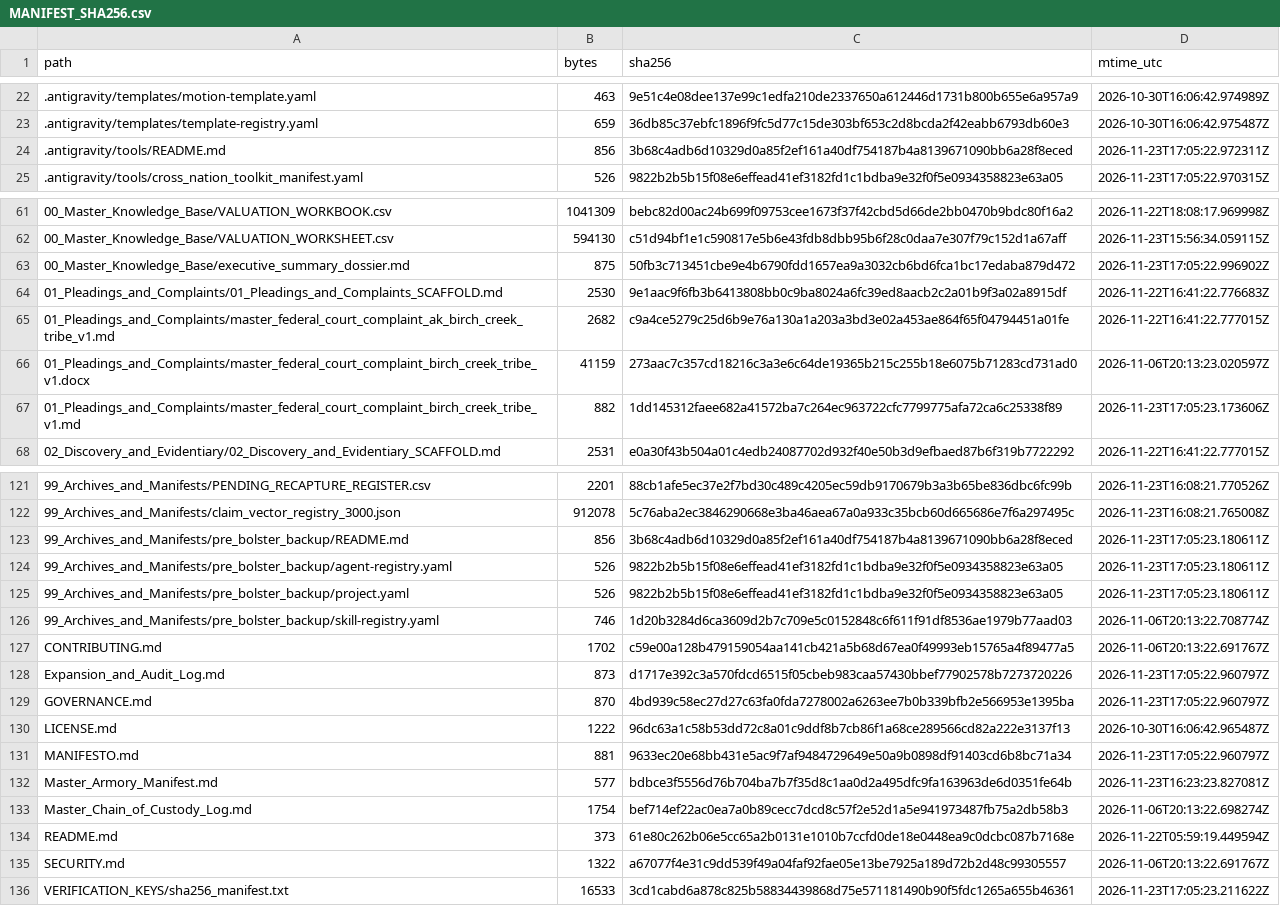
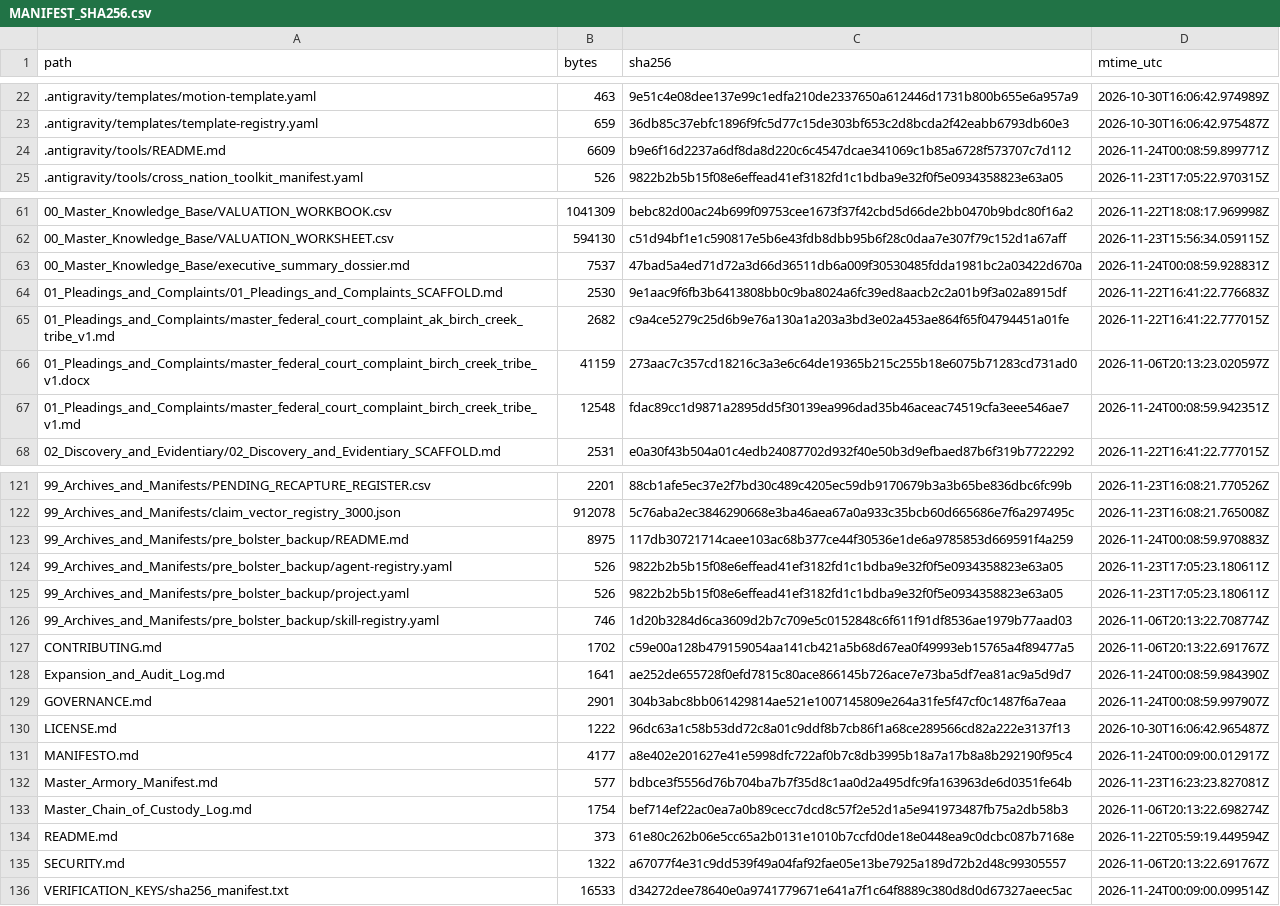
Before and after one commit to GlobalRestitutionAlliance/turtle-island-us-ak-birch-creek-tribe-master-litigation, a CSV file: 99_Archives_and_Manifests/MANIFEST_SHA256.csv, drawn as a sheet; only a part is shown, gaps mark what is left out; the diff covers the shown part only.

Commit message:
REVERTED DUE TO UNPROMPTED MASS J3WFICATED DATA CORRUPTION BY COMPROMISED BIASED LLM/ARTIFICIAL INTELLIGENCE MODELS

```diff
--- a/99_Archives_and_Manifests/MANIFEST_SHA256.csv
+++ b/99_Archives_and_Manifests/MANIFEST_SHA256.csv
@@ -23,3 +23,3 @@ path,bytes,sha256,mtime_utc
 .antigravity/templates/template-registry.yaml,659,36db85c37ebfc1896f9fc5d77c15de303bf653c2d8bcda2f42eabb6793db60e3,2026-10-30T16:06:42.975487Z
-.antigravity/tools/README.md,856,3b68c4adb6d10329d0a85f2ef161a40df754187b4a8139671090bb6a28f8eced,2026-11-23T17:05:22.972311Z
+.antigravity/tools/README.md,6609,b9e6f16d2237a6df8da8d220c6c4547dcae341069c1b85a6728f573707c7d112,2026-11-24T00:08:59.899771Z
 .antigravity/tools/cross_nation_toolkit_manifest.yaml,526,9822b2b5b15f08e6effead41ef3182fd1c1bdba9e32f0f5e0934358823e63a05,2026-11-23T17:05:22.970315Z
@@ -62,3 +62,3 @@ path,bytes,sha256,mtime_utc
 00_Master_Knowledge_Base/VALUATION_WORKSHEET.csv,594130,c51d94bf1e1c590817e5b6e43fdb8dbb95b6f28c0daa7e307f79c152d1a67aff,2026-11-23T15:56:34.059115Z
-00_Master_Knowledge_Base/executive_summary_dossier.md,875,50fb3c713451cbe9e4b6790fdd1657ea9a3032cb6bd6fca1bc17edaba879d472,2026-11-23T17:05:22.996902Z
+00_Master_Knowledge_Base/executive_summary_dossier.md,7537,47bad5a4ed71d72a3d66d36511db6a009f30530485fdda1981bc2a03422d670a,2026-11-24T00:08:59.928831Z
 01_Pleadings_and_Complaints/01_Pleadings_and_Complaints_SCAFFOLD.md,2530,9e1aac9f6fb3b6413808bb0c9ba8024a6fc39ed8aacb2c2a01b9f3a02a8915df,2026-11-22T16:41:22.776683Z
@@ -66,3 +66,3 @@ path,bytes,sha256,mtime_utc
 01_Pleadings_and_Complaints/master_federal_court_complaint_birch_creek_tribe_v1.docx,41159,273aac7c357cd18216c3a3e6c64de19365b215c255b18e6075b71283cd731ad0,2026-11-06T20:13:23.020597Z
-01_Pleadings_and_Complaints/master_federal_court_complaint_birch_creek_tribe_v1.md,882,1dd145312faee682a41572ba7c264ec963722cfc7799775afa72ca6c25338f89,2026-11-23T17:05:23.173606Z
+01_Pleadings_and_Complaints/master_federal_court_complaint_birch_creek_tribe_v1.md,12548,fdac89cc1d9871a2895dd5f30139ea996dad35b46aceac74519cfa3eee546ae7,2026-11-24T00:08:59.942351Z
 02_Discovery_and_Evidentiary/02_Discovery_and_Evidentiary_SCAFFOLD.md,2531,e0a30f43b504a01c4edb24087702d932f40e50b3d9efbaed87b6f319b7722292,2026-11-22T16:41:22.777015Z
@@ -122,3 +122,3 @@ path,bytes,sha256,mtime_utc
 99_Archives_and_Manifests/claim_vector_registry_3000.json,912078,5c76aba2ec3846290668e3ba46aea67a0a933c35bcb60d665686e7f6a297495c,2026-11-23T16:08:21.765008Z
-99_Archives_and_Manifests/pre_bolster_backup/README.md,856,3b68c4adb6d10329d0a85f2ef161a40df754187b4a8139671090bb6a28f8eced,2026-11-23T17:05:23.180611Z
+99_Archives_and_Manifests/pre_bolster_backup/README.md,8975,117db30721714caee103ac68b377ce44f30536e1de6a9785853d669591f4a259,2026-11-24T00:08:59.970883Z
 99_Archives_and_Manifests/pre_bolster_backup/agent-registry.yaml,526,9822b2b5b15f08e6effead41ef3182fd1c1bdba9e32f0f5e0934358823e63a05,2026-11-23T17:05:23.180611Z
@@ -127,6 +127,6 @@ path,bytes,sha256,mtime_utc
 CONTRIBUTING.md,1702,c59e00a128b479159054aa141cb421a5b68d67ea0f49993eb15765a4f89477a5,2026-11-06T20:13:22.691767Z
-Expansion_and_Audit_Log.md,873,d1717e392c3a570fdcd6515f05cbeb983caa57430bbef77902578b7273720226,2026-11-23T17:05:22.960797Z
-GOVERNANCE.md,870,4bd939c58ec27d27c63fa0fda7278002a6263ee7b0b339bfb2e566953e1395ba,2026-11-23T17:05:22.960797Z
+Expansion_and_Audit_Log.md,1641,ae252de655728f0efd7815c80ace866145b726ace7e73ba5df7ea81ac9a5d9d7,2026-11-24T00:08:59.984390Z
+GOVERNANCE.md,2901,304b3abc8bb061429814ae521e1007145809e264a31fe5f47cf0c1487f6a7eaa,2026-11-24T00:08:59.997907Z
 LICENSE.md,1222,96dc63a1c58b53dd72c8a01c9ddf8b7cb86f1a68ce289566cd82a222e3137f13,2026-10-30T16:06:42.965487Z
-MANIFESTO.md,881,9633ec20e68bb431e5ac9f7af9484729649e50a9b0898df91403cd6b8bc71a34,2026-11-23T17:05:22.960797Z
+MANIFESTO.md,4177,a8e402e201627e41e5998dfc722af0b7c8db3995b18a7a17b8a8b292190f95c4,2026-11-24T00:09:00.012917Z
 Master_Armory_Manifest.md,577,bdbce3f5556d76b704ba7b7f35d8c1aa0d2a495dfc9fa163963de6d0351fe64b,2026-11-23T16:23:23.827081Z
@@ -135,2 +135,2 @@ README.md,373,61e80c262b06e5cc65a2b0131e1010b7ccfd0de18e0448ea9c0dcbc087b7168e,2
 SECURITY.md,1322,a67077f4e31c9dd539f49a04faf92fae05e13be7925a189d72b2d48c99305557,2026-11-06T20:13:22.691767Z
-VERIFICATION_KEYS/sha256_manifest.txt,16533,3cd1cabd6a878c825b58834439868d75e571181490b90f5fdc1265a655b46361,2026-11-23T17:05:23.211622Z
+VERIFICATION_KEYS/sha256_manifest.txt,16533,d34272dee78640e0a9741779671e641a7f1c64f8889c380d8d0d67327aeec5ac,2026-11-24T00:09:00.099514Z
```
Also changed, not shown: 6 edited cells elsewhere in this file, 10 other files.
